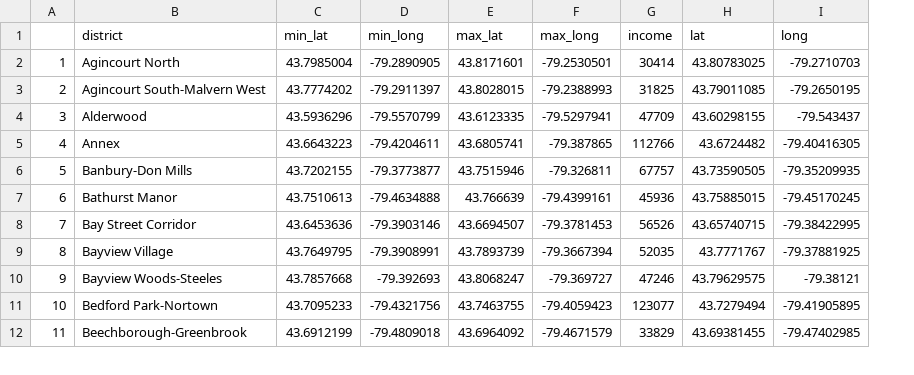
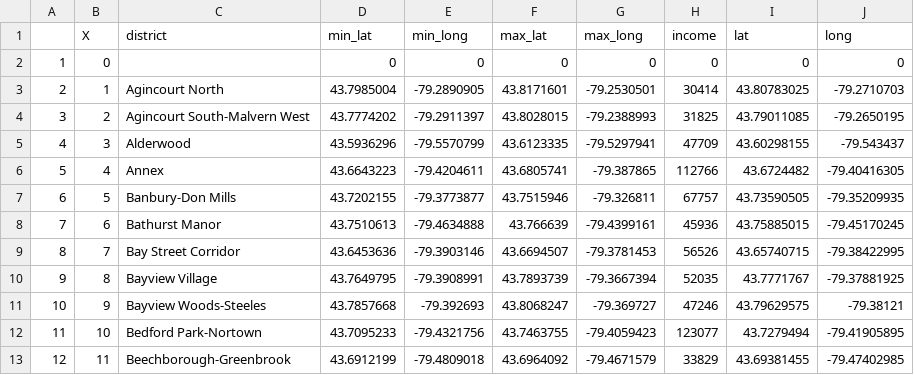
Before and after one commit to acako/house_prices, a CSV file: gta_house_prices/districts.csv, drawn as a sheet; only a part is shown; addresses are those after the commit; the diff names each change by its address in the sheet, - before the commit and + after, or states it on an @@ line.

Commit message:
adding a blank row to district data

```diff
--- a/gta_house_prices/districts.csv
+++ b/gta_house_prices/districts.csv
+column B (X), rows 3-13: 1 | 2 | 3 | 4 | 5 | 6 | 7 | 8 | 9 | 10 | 11
+row 2: 1 | 0 |  | 0 | 0 | 0 | 0 | 0 | 0 | 0
@@ column A renumbered from row 3 down @@
```
